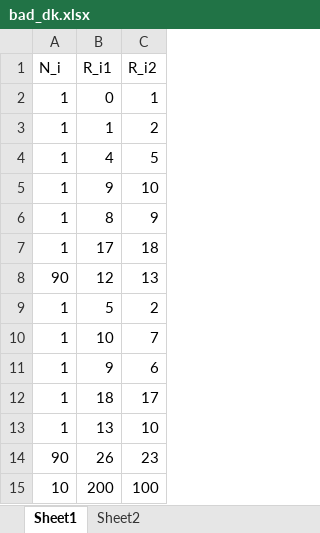
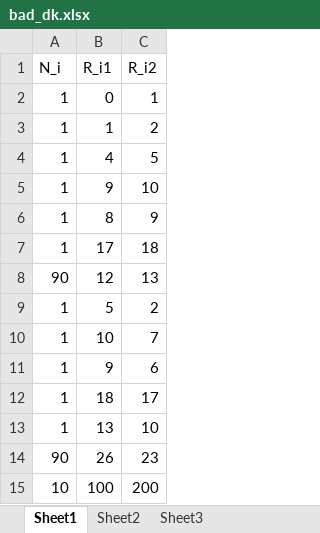
Before and after one commit to Paul-Lawrence/Research, an Excel workbook: bad_dk.xlsx, sheet Sheet1, drawn as a sheet; values as stored, in another font and other column widths than the file's, no borders; the diff names each change by its address in the sheet, - before the commit and + after, or states it on an @@ line.

```diff
--- a/bad_dk.xlsx (sheet Sheet1)
+++ b/bad_dk.xlsx (sheet Sheet1)
+sheet tab: Sheet3
-B15 (R_i1): 200
+B15 (R_i1): 100
-C15 (R_i2): 100
+C15 (R_i2): 200
```
Also changed, not shown: sheet Sheet2, 7 other files.
